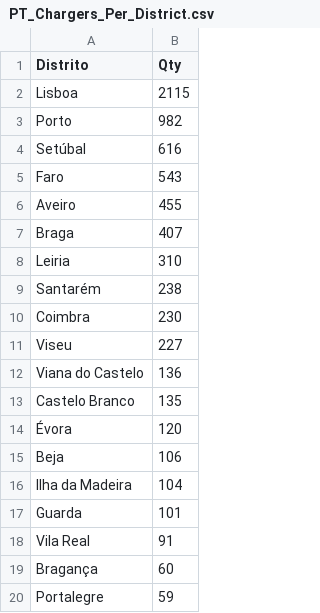
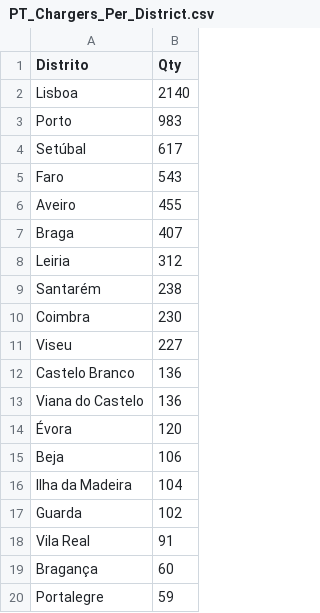
Before and after one commit to pmreis/emobility, a CSV file: data/outputs/PT_Chargers_Per_District.csv, drawn as a sheet; only a part is shown.

```diff
--- a/data/outputs/PT_Chargers_Per_District.csv
+++ b/data/outputs/PT_Chargers_Per_District.csv
@@ -1,5 +1,5 @@
 Distrito,Qty
-Lisboa,2115
-Porto,982
-Setúbal,616
+Lisboa,2140
+Porto,983
+Setúbal,617
 Faro,543
@@ -7,3 +7,3 @@ Aveiro,455
 Braga,407
-Leiria,310
+Leiria,312
 Santarém,238
@@ -11,4 +11,4 @@ Coimbra,230
 Viseu,227
+Castelo Branco,136
 Viana do Castelo,136
-Castelo Branco,135
 Évora,120
@@ -16,3 +16,3 @@ Beja,106
 Ilha da Madeira,104
-Guarda,101
+Guarda,102
 Vila Real,91
```
Also changed, not shown: data/outputs/PT_Chargers.csv, data/outputs/PT_Chargers_New_Today.csv, 5 other files.
